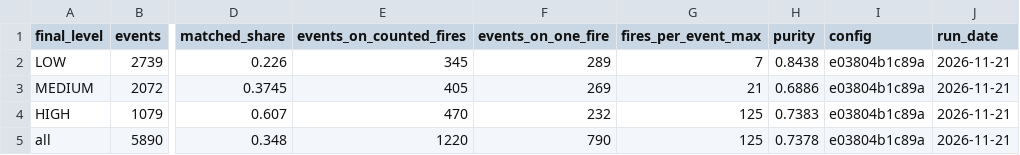
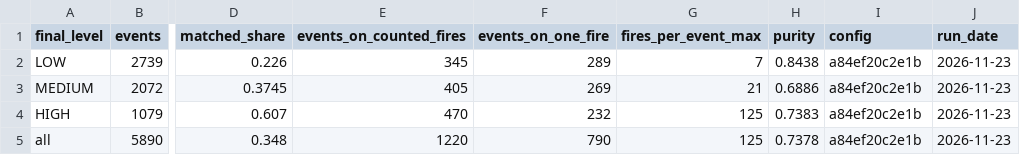
Before and after one commit to Amillanv/CHISPA, a CSV file: results/2023/events.csv, drawn as a sheet; only a part is shown, gaps mark what is left out; the diff names each change by its address in the sheet, - before the commit and + after, or states it on an @@ line.

Commit message:
Housekeeping(fix): Picture check recorded and closed, 2023 and 2024 merge tables re-made

```diff
--- a/results/2023/events.csv
+++ b/results/2023/events.csv
-I2:I5 (config): e03804b1c89a
+I2:I5 (config): a84ef20c2e1b
-J2:J5 (run_date): 2026-11-21
+J2:J5 (run_date): 2026-11-23
```
Also changed, not shown: results/2023/fire_events.csv, results/2023/fire_sizes.csv, 25 other files.
